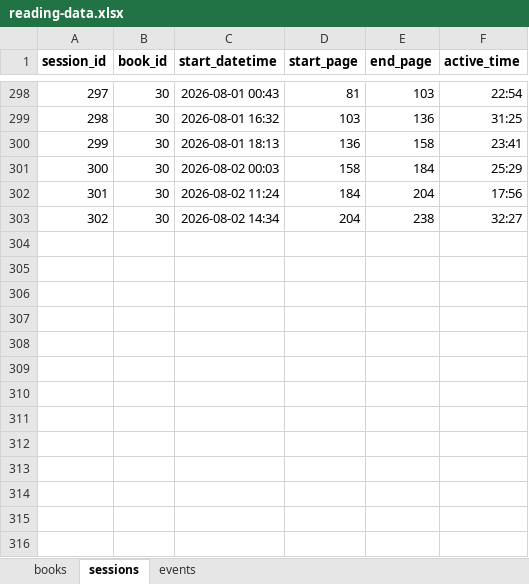
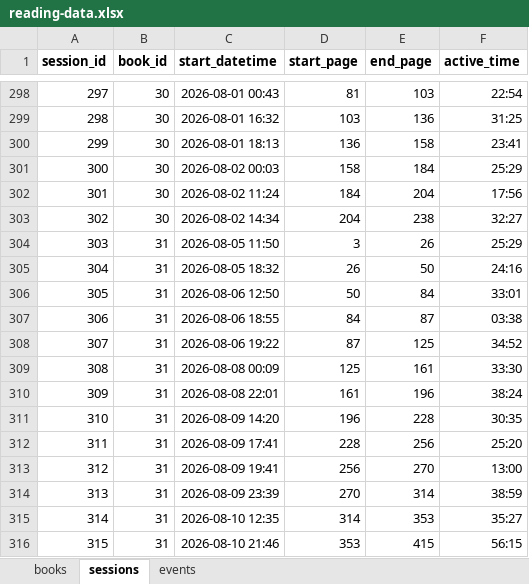
Before and after one commit to ericstmoore/reading-analysis, an Excel workbook: data/reading-data.xlsx, sheet sessions, drawn as a sheet; only a part is shown, gaps mark what is left out; values as stored, in another font and other column widths than the file's, no borders; the diff names each change by its address in the sheet, - before the commit and + after, or states it on an @@ line.

Commit message:
data (Soldiers & Sailors)

```diff
--- a/data/reading-data.xlsx (sheet sessions)
+++ b/data/reading-data.xlsx (sheet sessions)
+row 304: 303 | 31 | 2026-08-05 11:50 | 3 | 26 | 25:29
+row 305: 304 | 31 | 2026-08-05 18:32 | 26 | 50 | 24:16
+row 306: 305 | 31 | 2026-08-06 12:50 | 50 | 84 | 33:01
+row 307: 306 | 31 | 2026-08-06 18:55 | 84 | 87 | 03:38
+row 308: 307 | 31 | 2026-08-06 19:22 | 87 | 125 | 34:52
+row 309: 308 | 31 | 2026-08-08 00:09 | 125 | 161 | 33:30
+row 310: 309 | 31 | 2026-08-08 22:01 | 161 | 196 | 38:24
+row 311: 310 | 31 | 2026-08-09 14:20 | 196 | 228 | 30:35
+row 312: 311 | 31 | 2026-08-09 17:41 | 228 | 256 | 25:20
+row 313: 312 | 31 | 2026-08-09 19:41 | 256 | 270 | 13:00
+row 314: 313 | 31 | 2026-08-09 23:39 | 270 | 314 | 38:59
+row 315: 314 | 31 | 2026-08-10 12:35 | 314 | 353 | 35:27
+row 316: 315 | 31 | 2026-08-10 21:46 | 353 | 415 | 56:15
```
Also changed, not shown: sheet books, 1 other file.
